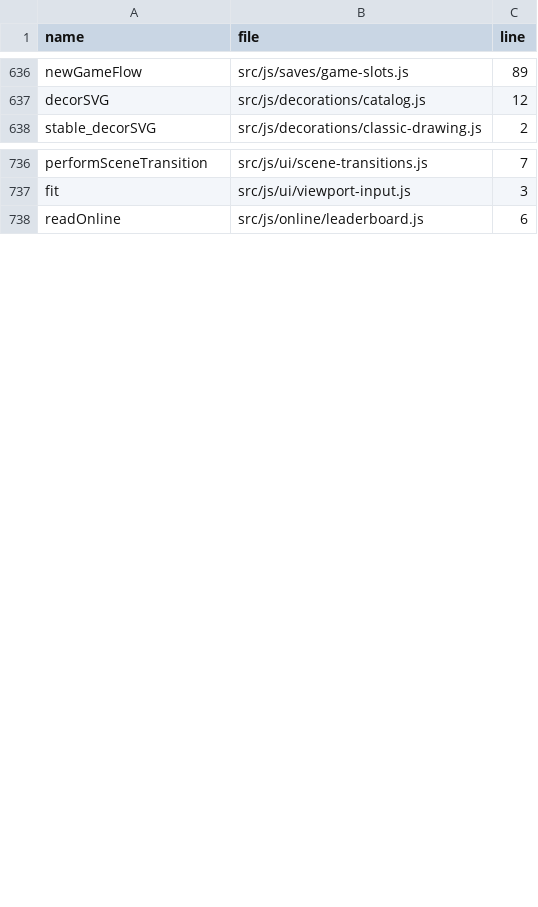
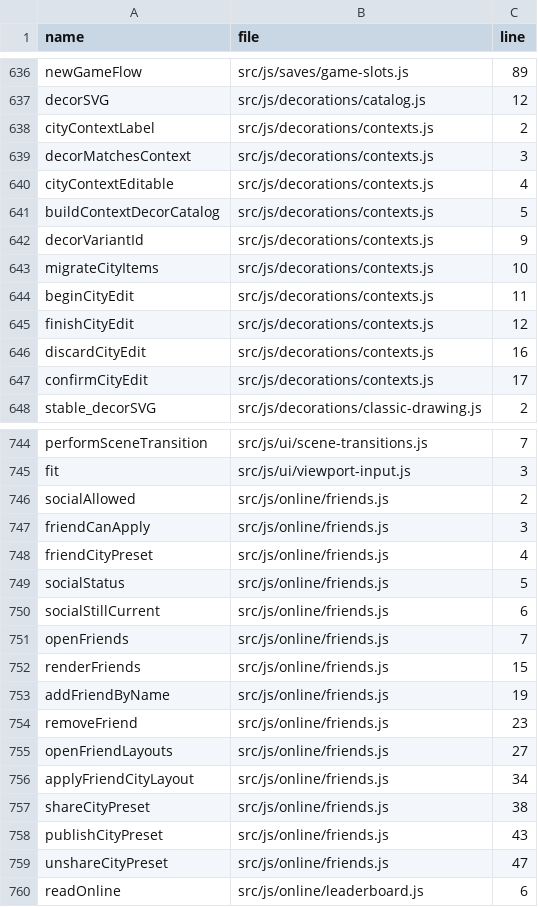
Before and after one commit to LiChiaHans/Forge-Game, a TSV file: docs/function-index.tsv, drawn as a sheet; only a part is shown, gaps mark what is left out; the diff covers the shown part only; the diff names each change by its address in the sheet, - before the commit and + after, or states it on an @@ line.

Commit message:
Separate eight decor contexts, confirm city edits and add friends UI

```diff
--- a/docs/function-index.tsv
+++ b/docs/function-index.tsv
+row 638: cityContextLabel | src/js/decorations/contexts.js | 2
+row 639: decorMatchesContext | src/js/decorations/contexts.js | 3
+row 640: cityContextEditable | src/js/decorations/contexts.js | 4
+row 641: buildContextDecorCatalog | src/js/decorations/contexts.js | 5
+row 642: decorVariantId | src/js/decorations/contexts.js | 9
+row 643: migrateCityItems | src/js/decorations/contexts.js | 10
+row 644: beginCityEdit | src/js/decorations/contexts.js | 11
+row 645: finishCityEdit | src/js/decorations/contexts.js | 12
+row 646: discardCityEdit | src/js/decorations/contexts.js | 16
+row 647: confirmCityEdit | src/js/decorations/contexts.js | 17
+row 746: socialAllowed | src/js/online/friends.js | 2
+row 747: friendCanApply | src/js/online/friends.js | 3
+row 748: friendCityPreset | src/js/online/friends.js | 4
+row 749: socialStatus | src/js/online/friends.js | 5
+row 750: socialStillCurrent | src/js/online/friends.js | 6
+row 751: openFriends | src/js/online/friends.js | 7
+row 752: renderFriends | src/js/online/friends.js | 15
+row 753: addFriendByName | src/js/online/friends.js | 19
+row 754: removeFriend | src/js/online/friends.js | 23
+row 755: openFriendLayouts | src/js/online/friends.js | 27
+row 756: applyFriendCityLayout | src/js/online/friends.js | 34
+row 757: shareCityPreset | src/js/online/friends.js | 38
+row 758: publishCityPreset | src/js/online/friends.js | 43
+row 759: unshareCityPreset | src/js/online/friends.js | 47
```
Also changed, not shown: 2 removed rows and 26 edited cells elsewhere in this file, 24 other files.
